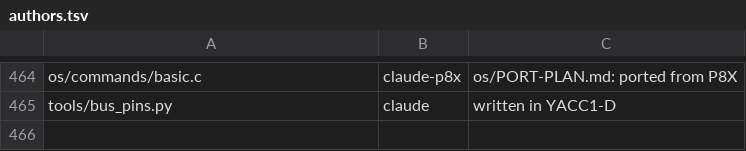
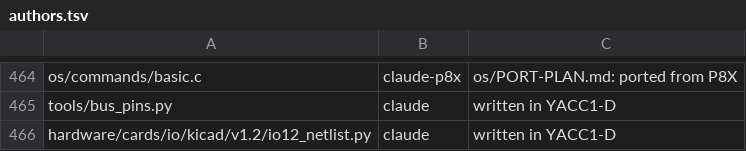
Before and after one commit to ksr/YACC1-D, a TSV file: tools/authors.tsv, drawn as a sheet; only a part is shown, gaps mark what is left out.

```diff
--- a/tools/authors.tsv
+++ b/tools/authors.tsv
@@ -465 +465,2 @@ os/commands/basic.c	claude-p8x	os/PORT-PLAN.md: ported from P8X
 tools/bus_pins.py	claude	written in YACC1-D
+hardware/cards/io/kicad/v1.2/io12_netlist.py	claude	written in YACC1-D
```
Also changed, not shown: 1 other file.
